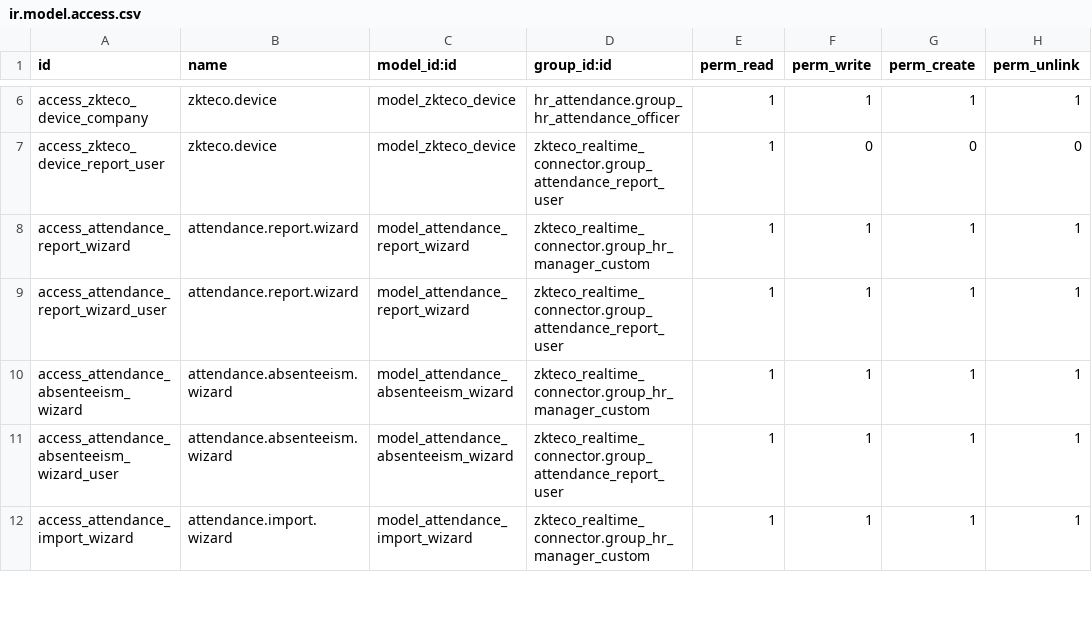
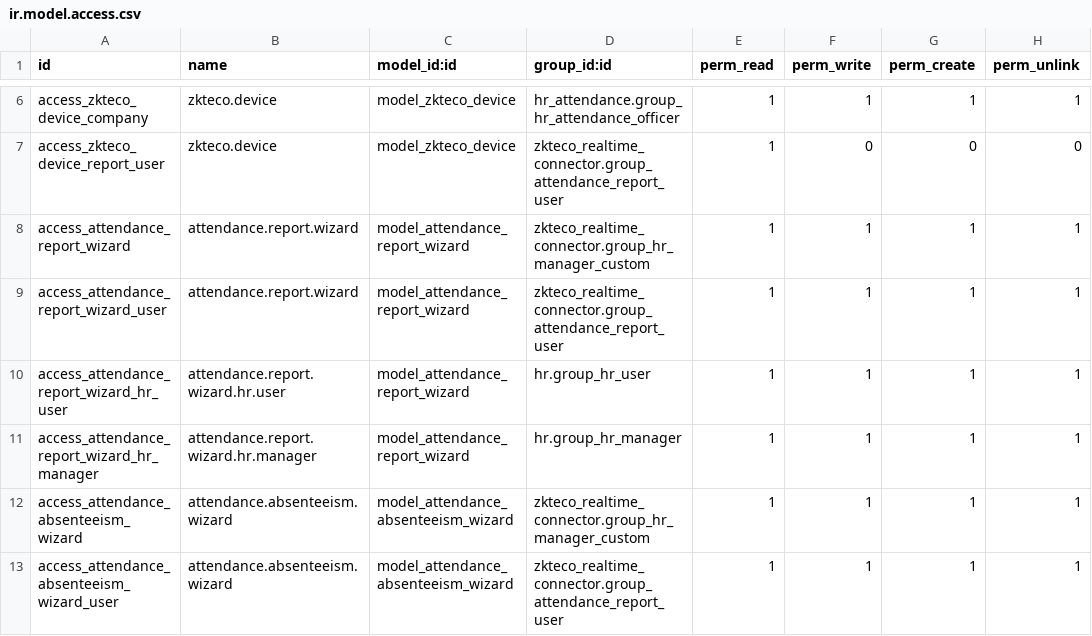
Before and after one commit to stepsytes-ui/odoo_fruve, a CSV file: modules/zkteco_realtime_connector/security/ir.model.access.csv, drawn as a sheet; only a part is shown, gaps mark what is left out; the shorter side is filled out with more unchanged rows; the diff names each change by its address in the sheet, - before the commit and + after, or states it on an @@ line.

Commit message:
feat(attendance_report_wizard): Add access for HR user and HR manager to attendance report wizard

```diff
--- a/modules/zkteco_realtime_connector/security/ir.model.access.csv
+++ b/modules/zkteco_realtime_connector/security/ir.model.access.csv
+row 10: access_attendance_report_wizard_hr_user | attendance.report.wizard.hr.user | model_attendance_report_wizard | hr.group_hr_user | 1 | 1 | 1 | 1
+row 11: access_attendance_report_wizard_hr_manager | attendance.report.wizard.hr.manager | model_attendance_report_wizard | hr.group_hr_manager | 1 | 1 | 1 | 1
```
